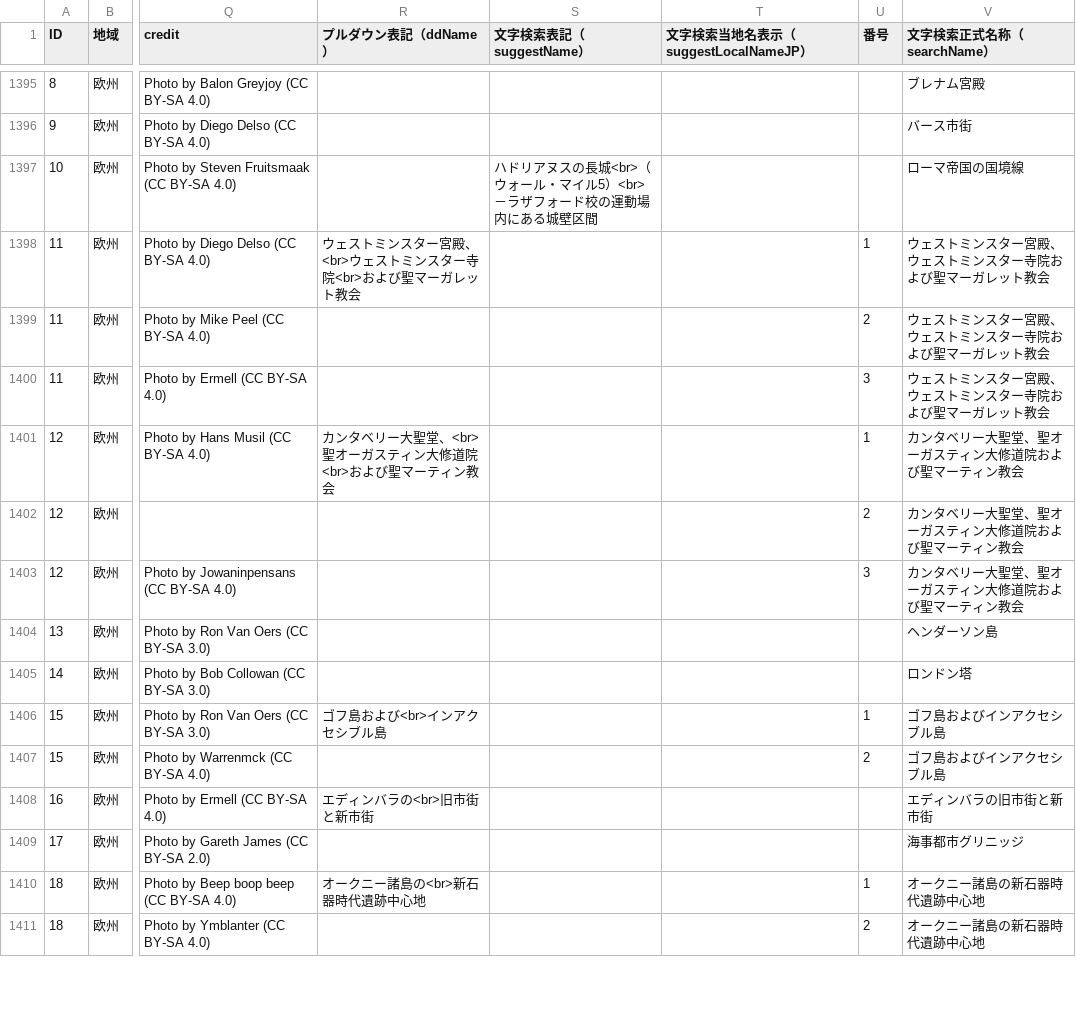
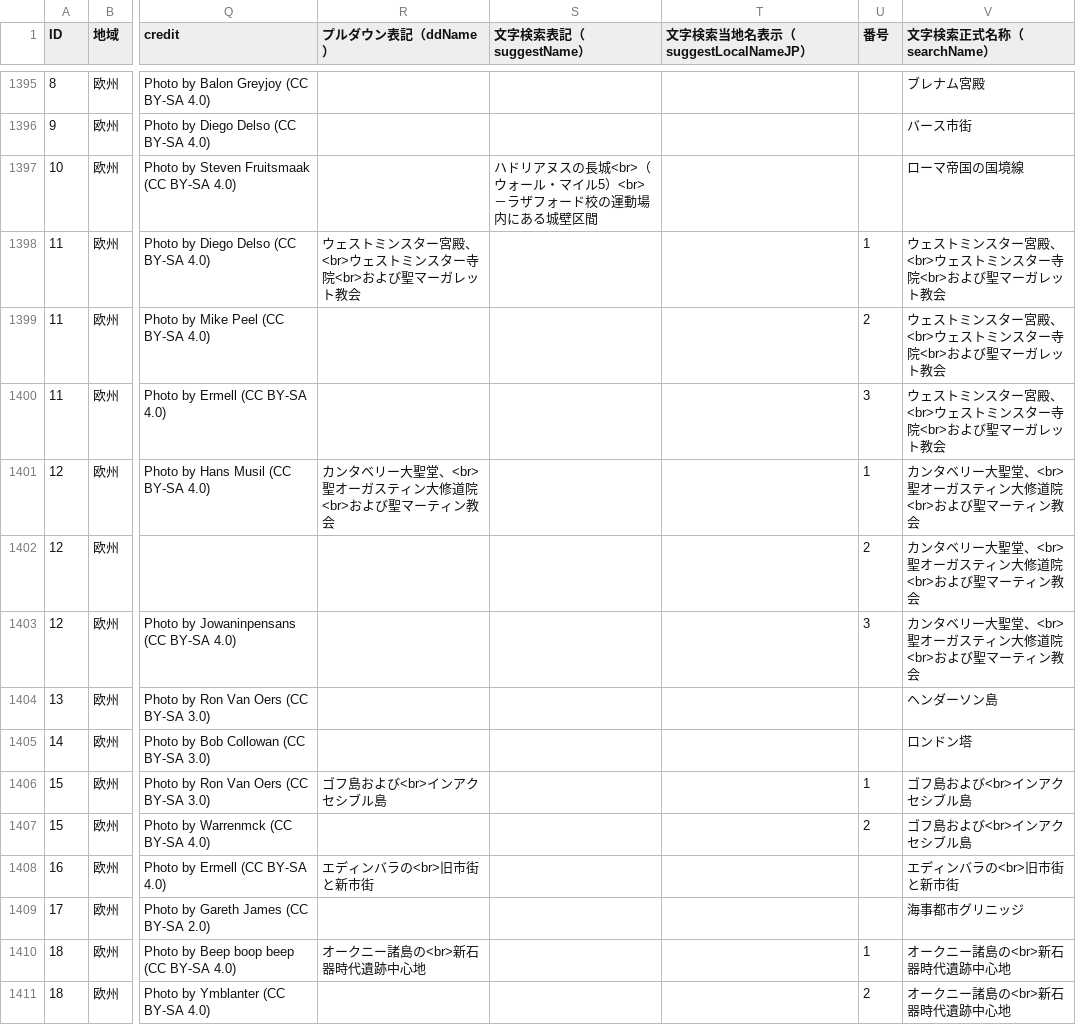
Before and after one commit to hyukis1867/World-Heritage-map, a CSV file: places.csv, drawn as a sheet; only a part is shown, gaps mark what is left out; the diff covers the shown part only; the diff names each change by its address in the sheet, - before the commit and + after, or states it on an @@ line.

Commit message:
Update places.csv

```diff
--- a/places.csv
+++ b/places.csv
-V1398:V1400 (文字検索正式名称（searchName）): ウェストミンスター宮殿、ウェストミンスター寺院および聖マーガレット教会
+V1398:V1400 (文字検索正式名称（searchName）): ウェストミンスター宮殿、<br>ウェストミンスター寺院<br>および聖マーガレット教会
-V1401:V1403 (文字検索正式名称（searchName）): カンタベリー大聖堂、聖オーガスティン大修道院および聖マーティン教会
+V1401:V1403 (文字検索正式名称（searchName）): カンタベリー大聖堂、<br>聖オーガスティン大修道院<br>および聖マーティン教会
-V1406:V1407 (文字検索正式名称（searchName）): ゴフ島およびインアクセシブル島
+V1406:V1407 (文字検索正式名称（searchName）): ゴフ島および<br>インアクセシブル島
-V1408 (文字検索正式名称（searchName）): エディンバラの旧市街と新市街
+V1408 (文字検索正式名称（searchName）): エディンバラの<br>旧市街と新市街
-V1410:V1411 (文字検索正式名称（searchName）): オークニー諸島の新石器時代遺跡中心地
+V1410:V1411 (文字検索正式名称（searchName）): オークニー諸島の<br>新石器時代遺跡中心地
```
Also changed, not shown: 95 edited cells elsewhere in this file.
